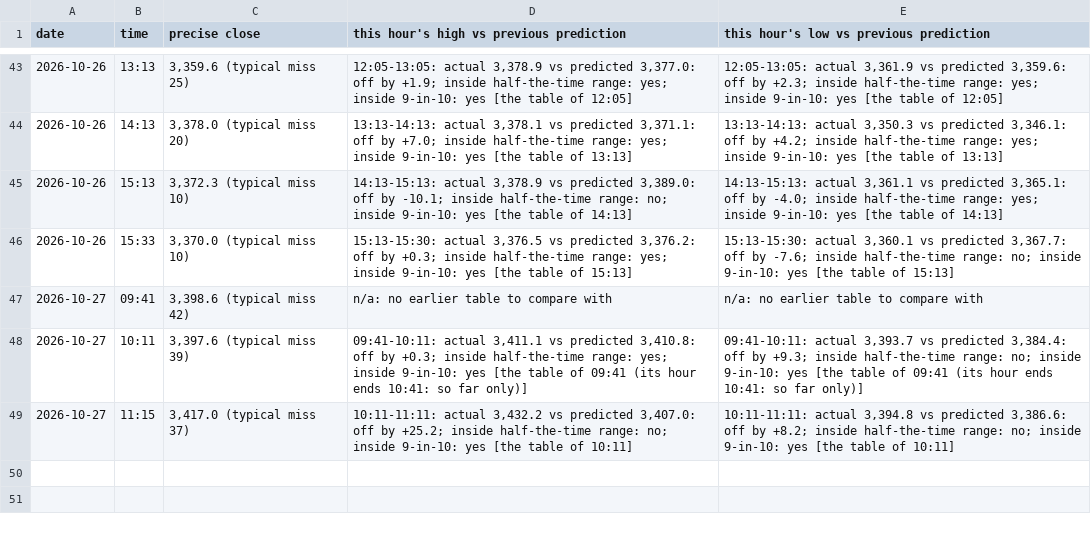
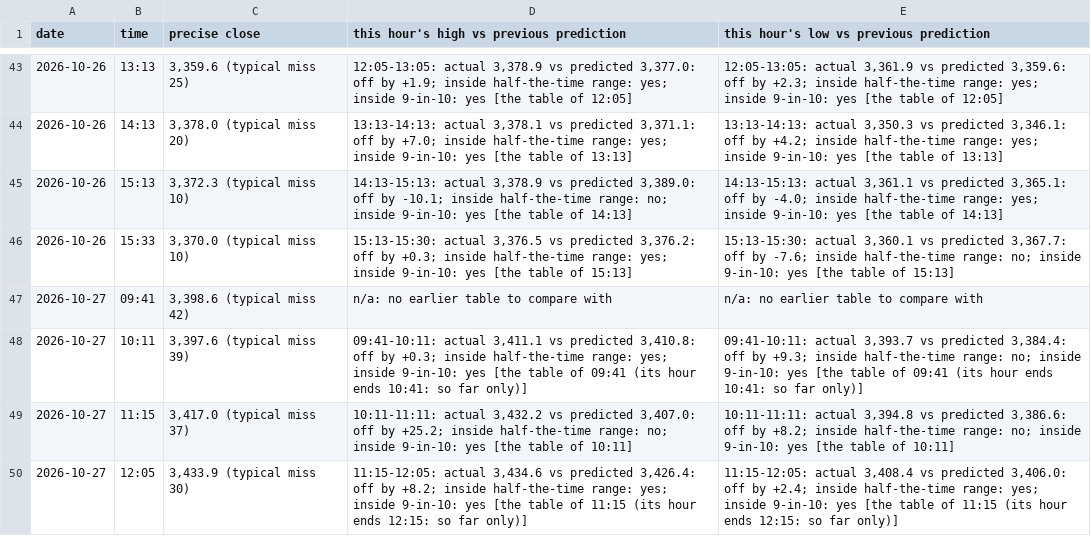
Before and after one commit to shauryaa1808g-max/pred_18, a CSV file: results/readings/summary.csv, drawn as a sheet; only a part is shown, gaps mark what is left out.

```diff
--- a/results/readings/summary.csv
+++ b/results/readings/summary.csv
@@ -49 +49,2 @@ date,time,precise close,this hour's high vs previous prediction,this hour's low
 2026-10-27,11:15,"3,417.0 (typical miss 37)","10:11-11:11: actual 3,432.2 vs predicted 3,407.0: off by +25.2; inside half-the-time range: no; inside 9-in-10: yes [the table of 10:11]","10:11-11:11: actual 3,394.8 vs predicted 3,386.6: off by +8.2; inside half-the-time range: no; inside 9-in-10: yes [the table of 10:11]"
+2026-10-27,12:05,"3,433.9 (typical miss 30)","11:15-12:05: actual 3,434.6 vs predicted 3,426.4: off by +8.2; inside half-the-time range: yes; inside 9-in-10: yes [the table of 11:15 (its hour ends 12:15: so far only)]","11:15-12:05: actual 3,408.4 vs predicted 3,406.0: off by +2.4; inside half-the-time range: yes; inside 9-in-10: yes [the table of 11:15 (its hour ends 12:15: so far only)]"
```
Also changed, not shown: results/live_hl_bars_1m.csv, results/readings/by_day/2026-10-27.csv, 3 other files.
